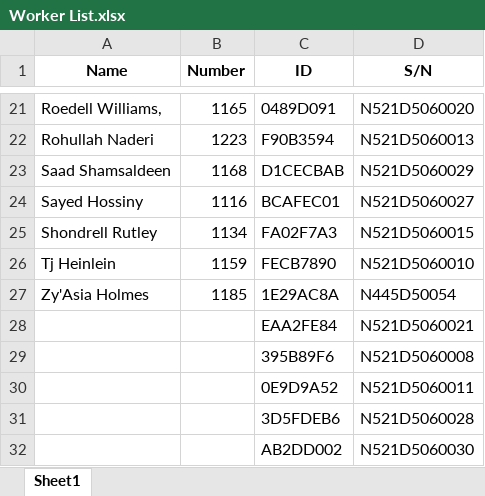
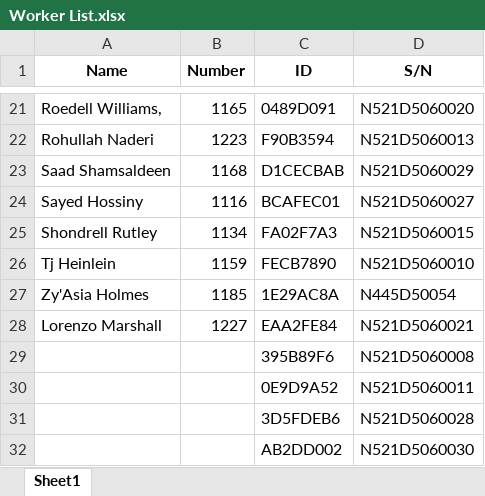
Before and after one commit to JieXiong0111/TimeData_Processing, an Excel workbook: Worker List.xlsx, sheet Sheet1, drawn as a sheet; only a part is shown, gaps mark what is left out; values as stored, in another font and other column widths than the file's, no borders; table styles not drawn; the diff names each change by its address in the sheet, - before the commit and + after, or states it on an @@ line.

Commit message:
Add files via upload

```diff
--- a/Worker List.xlsx (sheet Sheet1)
+++ b/Worker List.xlsx (sheet Sheet1)
-A28 (Name): (empty)
+A28 (Name): Lorenzo Marshall
-B28 (Number): (empty)
+B28 (Number): 1227
```
